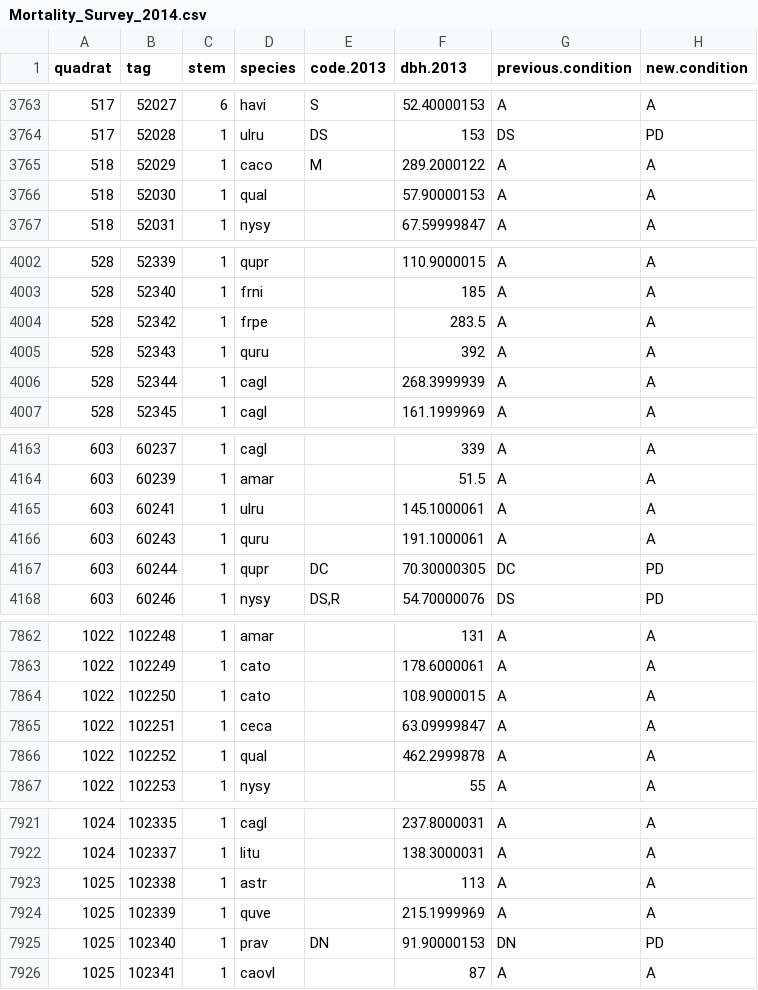
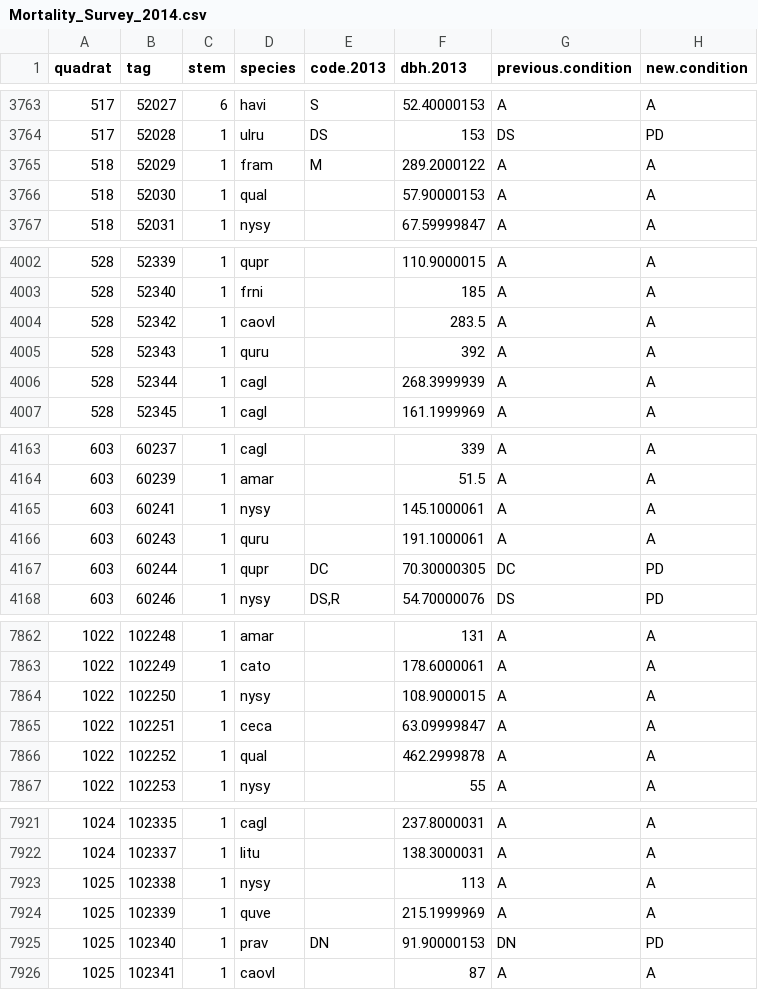
Before and after one commit to SCBI-ForestGEO/SCBI-ForestGEO-Data, a CSV file: tree_mortality/raw data/Mortality_Survey_2014.csv, drawn as a sheet; only a part is shown, gaps mark what is left out; the diff covers the shown part only; the diff names each change by its address in the sheet, - before the commit and + after, or states it on an @@ line.

Commit message:
Changed various species id's in mor 2014

```diff
--- a/tree_mortality/raw data/Mortality_Survey_2014.csv
+++ b/tree_mortality/raw data/Mortality_Survey_2014.csv
-D3765 (species): caco
+D3765 (species): fram
-D4004 (species): frpe
+D4004 (species): caovl
-D4165 (species): ulru
+D4165 (species): nysy
-D7864 (species): cato
+D7864 (species): nysy
-D7923 (species): astr
+D7923 (species): nysy
```
Also changed, not shown: 12 edited cells elsewhere in this file.
